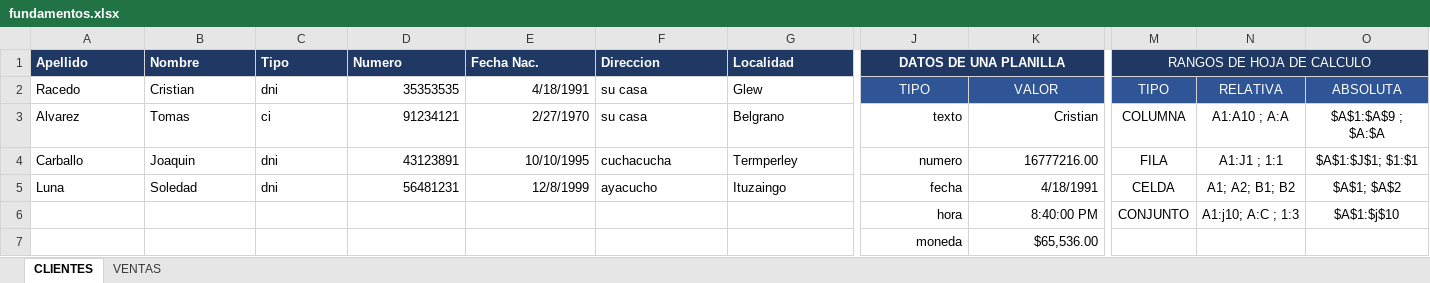
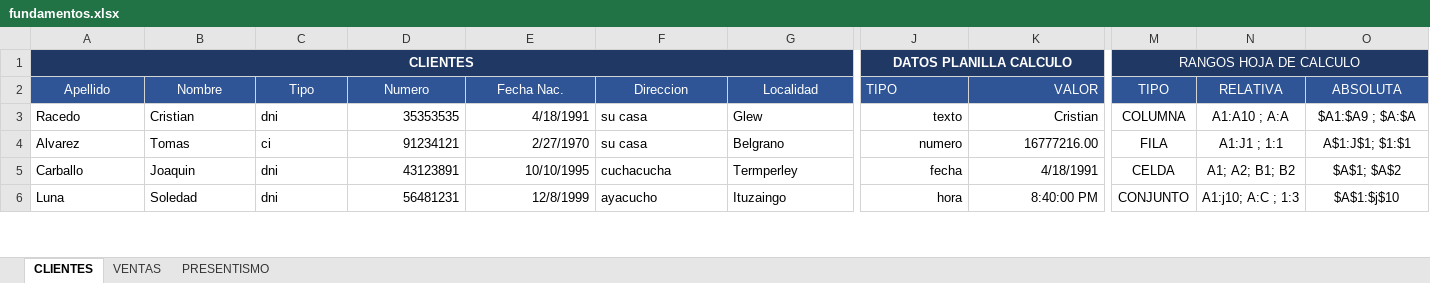
Before and after one commit to C215714N/EducacionIT, an Excel workbook: fundamentos.xlsx, sheet CLIENTES, drawn as a sheet; only a part is shown, gaps mark what is left out; values as stored, in another font and other column widths than the file's, no borders; removed rows and columns are numbered as before the commit, all else as after; rows hold the shown columns only; the diff covers the shown part only; the diff names each change by its address in the sheet, - before the commit and + after, or states it on an @@ line.

```diff
--- a/fundamentos.xlsx (sheet CLIENTES)
+++ b/fundamentos.xlsx (sheet CLIENTES)
+sheet tab: PRESENTISMO
+row 1: CLIENTES |  |  |  |  |  |  | DATOS PLANILLA CALCULO |  | RANGOS HOJA DE CALCULO
@@ A2:G2 fill: #203864 → #2F5597, bold: on → off, alignment: left → center @@
-J2: DATOS DE UNA PLANILLA
+J2: TIPO
-J2:K2 fill: #203864
+J2:K2 fill: #2F5597
@@ J2 bold: on → off, alignment: center → left @@
-J1:K1 merged
-K2: (empty)
+K2: VALOR
-M2: RANGOS DE HOJA DE CALCULO
+M2: TIPO
-M2:O2 fill: #203864
+M2:O2 fill: #2F5597
-M1:O1 merged
-N2: (empty)
+N2: RELATIVA
-O2: (empty)
+O2: ABSOLUTA
-J3 (TIPO): TIPO
+J3 (TIPO): texto
@@ J3:K3 fill: #2F5597 → none, text colour: #FFFFFF → black, alignment: center → right @@
-K3 (VALOR): VALOR
+K3 (VALOR): Cristian
-M3 (TIPO): TIPO
+M3 (TIPO): COLUMNA
@@ M3:O3 fill: #2F5597 → none, text colour: #FFFFFF → black @@
-N3 (RELATIVA): RELATIVA
+N3 (RELATIVA): A1:A10 ; A:A
-O3 (ABSOLUTA): ABSOLUTA
+O3 (ABSOLUTA): $A1:$A9 ; $A:$A
-J4 (TIPO): texto
+J4 (TIPO): numero
-K4 (VALOR): Cristian
+K4 (VALOR): 16777216.00
-M4 (TIPO): COLUMNA
+M4 (TIPO): FILA
-N4 (RELATIVA): A1:A10 ; A:A
+N4 (RELATIVA): A1:J1 ; 1:1
-O4 (ABSOLUTA): $A$1:$A$9 ; $A:$A
+O4 (ABSOLUTA): A$1:J$1; $1:$1
-J5 (TIPO): numero
+J5 (TIPO): fecha
-K5 (VALOR): 16777216.00
+K5 (VALOR): 4/18/1991
-M5 (TIPO): FILA
+M5 (TIPO): CELDA
-N5 (RELATIVA): A1:J1 ; 1:1
+N5 (RELATIVA): A1; A2; B1; B2
-O5 (ABSOLUTA): $A$1:$J$1; $1:$1
+O5 (ABSOLUTA): $A$1; $A$2
-J6 (TIPO): fecha
+J6 (TIPO): hora
-K6 (VALOR): 4/18/1991
+K6 (VALOR): 8:40:00 PM
-M6 (TIPO): CELDA
+M6 (TIPO): CONJUNTO
-N6 (RELATIVA): A1; A2; B1; B2
+N6 (RELATIVA): A1:j10; A:C ; 1:3
-O6 (ABSOLUTA): $A$1; $A$2
+O6 (ABSOLUTA): $A$1:$j$10
-row 6:  |  |  |  |  |  |  | hora | 8:40:00 PM | CONJUNTO | A1:j10; A:C ; 1:3 | $A$1:$j$10
-row 7:  |  |  |  |  |  |  | moneda | $65,536.00
```
Also changed, not shown: 5 added rows, 2 removed rows and cell formats elsewhere in this sheet, sheet VENTAS.
